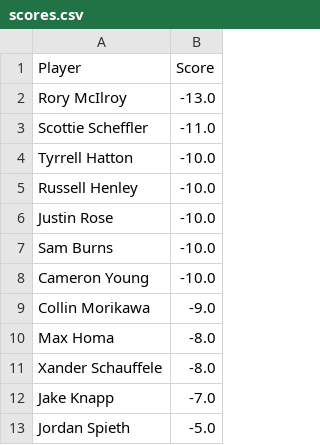
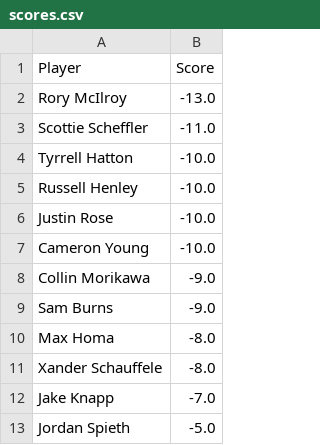
Before and after one commit to jaredbuck1994/Masters, a CSV file: scores.csv, drawn as a sheet; only a part is shown.

Commit message:
update scores 2026-04-12 19:31:12

```diff
--- a/scores.csv
+++ b/scores.csv
@@ -6,5 +6,5 @@ Russell Henley,-10.0
 Justin Rose,-10.0
-Sam Burns,-10.0
 Cameron Young,-10.0
 Collin Morikawa,-9.0
+Sam Burns,-9.0
 Max Homa,-8.0
```
